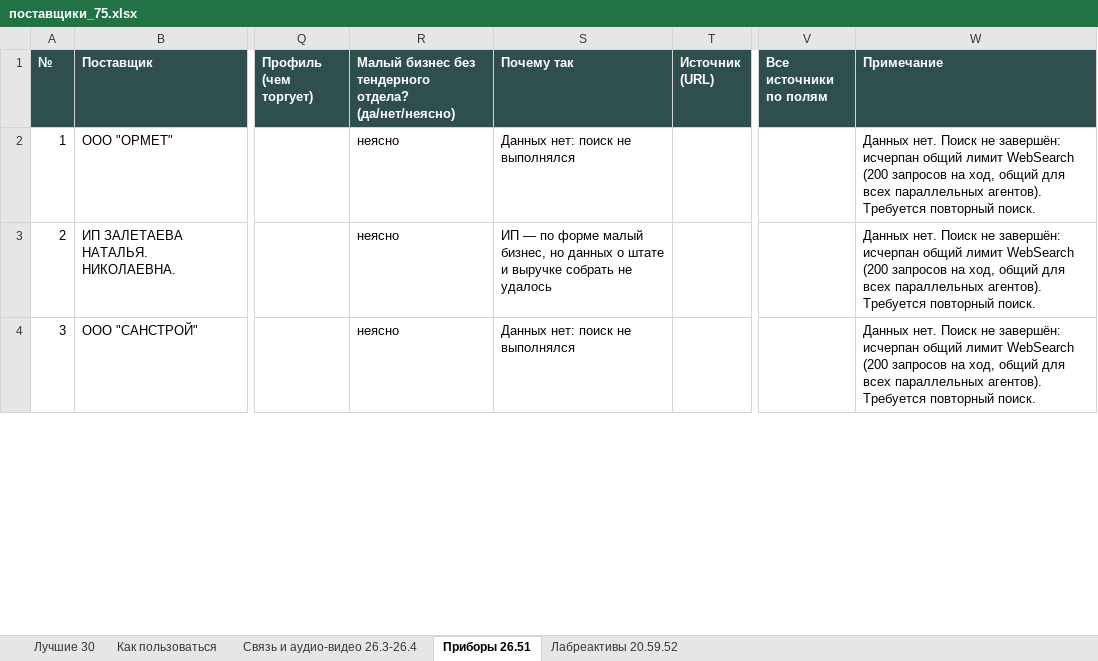
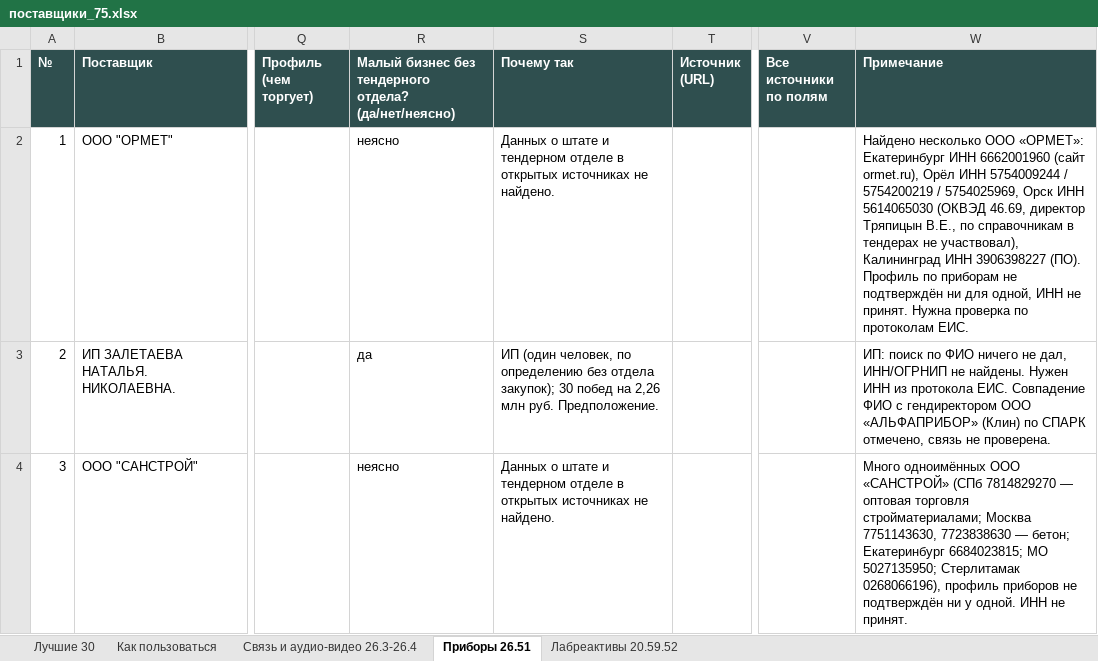
Before and after one commit to alexjss58/claude, an Excel workbook: для_облака/результаты/поставщики_75.xlsx, sheet Приборы 26.51, drawn as a sheet; only a part is shown, gaps mark what is left out; values as stored, in another font and other column widths than the file's, no borders; the diff covers the shown part only; the diff names each change by its address in the sheet, - before the commit and + after, or states it on an @@ line.

```diff
--- a/для_облака/результаты/поставщики_75.xlsx (sheet Приборы 26.51)
+++ b/для_облака/результаты/поставщики_75.xlsx (sheet Приборы 26.51)
-S2 (Почему так): Данных нет: поиск не выполнялся
+S2 (Почему так): Данных о штате и тендерном отделе в открытых источниках не найдено.
-W2 (Примечание): Данных нет. Поиск не завершён: исчерпан общий лимит WebSearch (200 запросов на ход, общий для всех параллельных агентов). Требуется повторный поиск.
+W2 (Примечание): Найдено несколько ООО «ОРМЕТ»: Екатеринбург ИНН 6662001960 (сайт ormet.ru), Орёл ИНН 5754009244 / 5754200219 / 5754025969, Орск ИНН 5614065030 (ОКВЭД 46.69, директор Тряпицын В.Е., по справочникам в тендерах не участвовал), Калининград ИНН 3906398227 (ПО). Профиль по приборам не подтверждён ни для одной, ИНН не принят. Нужна проверка по протоколам ЕИС.
-R3: неясно
+R3: да
-S3 (Почему так): ИП — по форме малый бизнес, но данных о штате и выручке собрать не удалось
+S3 (Почему так): ИП (один человек, по определению без отдела закупок); 30 побед на 2,26 млн руб. Предположение.
-W3 (Примечание): Данных нет. Поиск не завершён: исчерпан общий лимит WebSearch (200 запросов на ход, общий для всех параллельных агентов). Требуется повторный поиск.
+W3 (Примечание): ИП: поиск по ФИО ничего не дал, ИНН/ОГРНИП не найдены. Нужен ИНН из протокола ЕИС. Совпадение ФИО с гендиректором ООО «АЛЬФАПРИБОР» (Клин) по СПАРК отмечено, связь не проверена.
-S4 (Почему так): Данных нет: поиск не выполнялся
+S4 (Почему так): Данных о штате и тендерном отделе в открытых источниках не найдено.
-W4 (Примечание): Данных нет. Поиск не завершён: исчерпан общий лимит WebSearch (200 запросов на ход, общий для всех параллельных агентов). Требуется повторный поиск.
+W4 (Примечание): Много одноимённых ООО «САНСТРОЙ» (СПб 7814829270 — оптовая торговля стройматериалами; Москва 7751143630, 7723838630 — бетон; Екатеринбург 6684023815; МО 5027135950; Стерлитамак 0268066196), профиль приборов не подтверждён ни у одной. ИНН не принят.
```
Also changed, not shown: 136 edited cells elsewhere in this sheet, sheet Лучшие 30, sheet Лабреактивы 20.59.52, sheet Как пользоваться, 10 other files.
